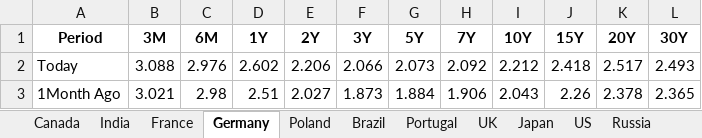
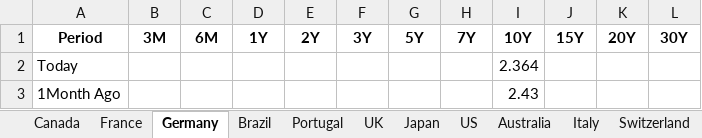
Before and after one commit to vlaranjo/Vasconomics_Dashboard, an Excel workbook: Weekly Files/Fixed Income/Multi_Yield_Curves.xlsx, sheet Germany, drawn as a sheet; only a part is shown; values as stored, in another font and other column widths than the file's, no borders; the diff covers the shown part only; the diff names each change by its address in the sheet, - before the commit and + after, or states it on an @@ line.

```diff
--- a/Weekly Files/Fixed Income/Multi_Yield_Curves.xlsx (sheet Germany)
+++ b/Weekly Files/Fixed Income/Multi_Yield_Curves.xlsx (sheet Germany)
-sheet tab: India
-sheet tab: Poland
-sheet tab: Russia
-B2 (3M): 3.088
+B2 (3M): (empty)
-C2 (6M): 2.976
+C2 (6M): (empty)
-D2 (1Y): 2.602
+D2 (1Y): (empty)
-E2 (2Y): 2.206
+E2 (2Y): (empty)
-F2 (3Y): 2.066
+F2 (3Y): (empty)
-G2 (5Y): 2.073
+G2 (5Y): (empty)
-H2 (7Y): 2.092
+H2 (7Y): (empty)
-I2 (10Y): 2.212
+I2 (10Y): 2.364
-J2 (15Y): 2.418
+J2 (15Y): (empty)
-K2 (20Y): 2.517
+K2 (20Y): (empty)
-L2 (30Y): 2.493
+L2 (30Y): (empty)
-B3 (3M): 3.021
+B3 (3M): (empty)
-C3 (6M): 2.98
+C3 (6M): (empty)
-D3 (1Y): 2.51
+D3 (1Y): (empty)
-E3 (2Y): 2.027
+E3 (2Y): (empty)
-F3 (3Y): 1.873
+F3 (3Y): (empty)
-G3 (5Y): 1.884
+G3 (5Y): (empty)
-H3 (7Y): 1.906
+H3 (7Y): (empty)
-I3 (10Y): 2.043
+I3 (10Y): 2.43
-J3 (15Y): 2.26
+J3 (15Y): (empty)
-K3 (20Y): 2.378
+K3 (20Y): (empty)
-L3 (30Y): 2.365
+L3 (30Y): (empty)
```
Also changed, not shown: 22 edited cells elsewhere in this sheet, sheet Switzerland, sheet UK, sheet France, sheet Japan, sheet Canada, sheet Italy, 7 more sheets.
